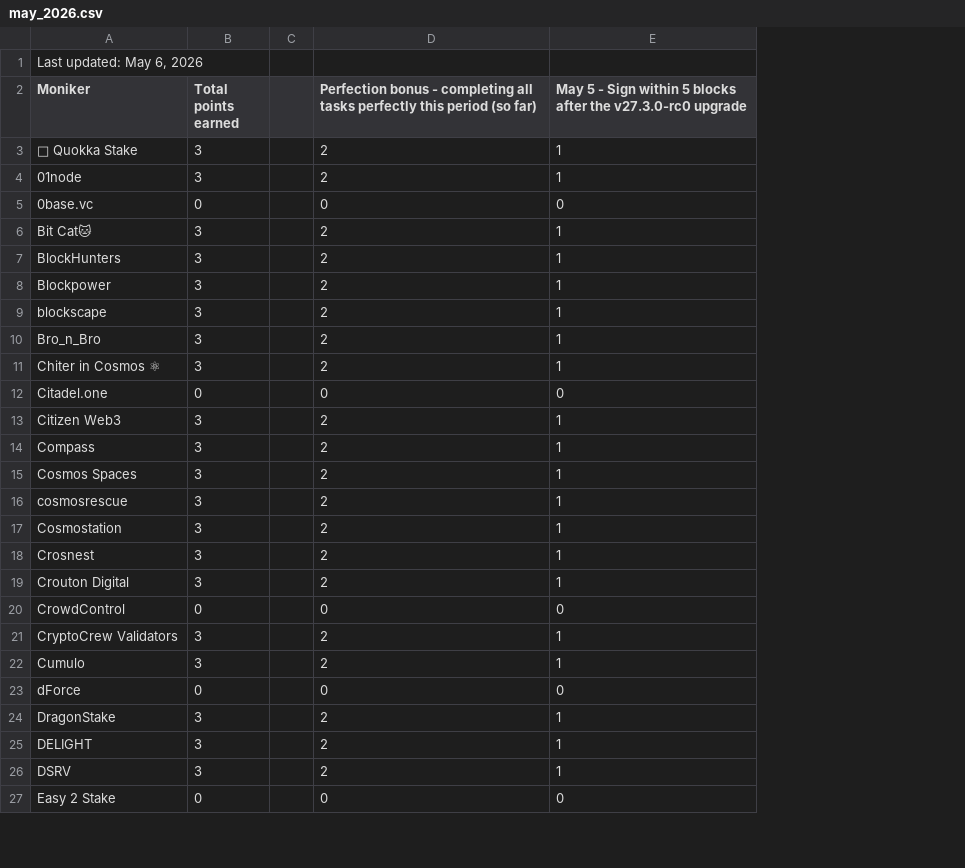
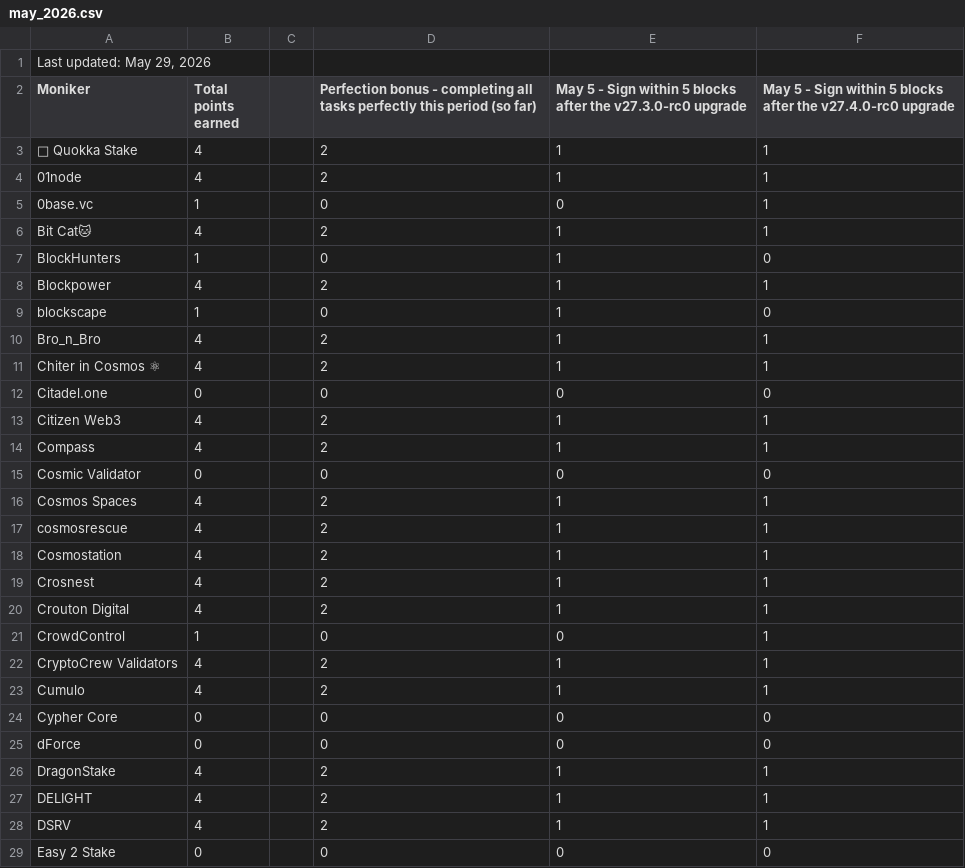
Before and after one commit to hyphacoop/site-for-TIP-data, a CSV file: site/data/may_2026.csv, drawn as a sheet; only a part is shown; addresses are those after the commit; the diff covers the shown part only; the diff names each change by its address in the sheet, - before the commit and + after, or states it on an @@ line.

```diff
--- a/site/data/may_2026.csv
+++ b/site/data/may_2026.csv
+column F, rows 2-14: May 5 - Sign within 5 blocks after the v27.4.0-rc0 upgrade | 1 | 1 | 1 | 1 | 0 | 1 | 0 | 1 | 1 | 0 | 1 | 1; rows 16-23: all 1; rows 25-29: 0 | 1 | 1 | 1 | 0
-A1 (Moniker): Last updated: May 6, 2026
+A1 (Moniker): Last updated: May 29, 2026
-B3:B4 (Total points earned): 3
+B3:B4 (Total points earned): 4
-B5 (Total points earned): 0
+B5 (Total points earned): 1
-B6 (Total points earned): 3
+B6 (Total points earned): 4
-B7 (Total points earned): 3
+B7 (Total points earned): 1
-D7: 2
+D7: 0
-B8 (Total points earned): 3
+B8 (Total points earned): 4
-B9 (Total points earned): 3
+B9 (Total points earned): 1
-D9: 2
+D9: 0
-B10:B11 (Total points earned): 3
+B10:B11 (Total points earned): 4
-B13:B14 (Total points earned): 3
+B13:B14 (Total points earned): 4
+row 15: Cosmic Validator | 0 |  | 0 | 0 | 0
-B16:B20 (Total points earned): 3
+B16:B20 (Total points earned): 4
-B21 (Total points earned): 0
+B21 (Total points earned): 1
-B22:B23 (Total points earned): 3
+B22:B23 (Total points earned): 4
+row 24: Cypher Core | 0 |  | 0 | 0 | 0
-B26:B28 (Total points earned): 3
+B26:B28 (Total points earned): 4
```
Also changed, not shown: 4 added rows and 45 edited cells elsewhere in this file, 1 other file.
